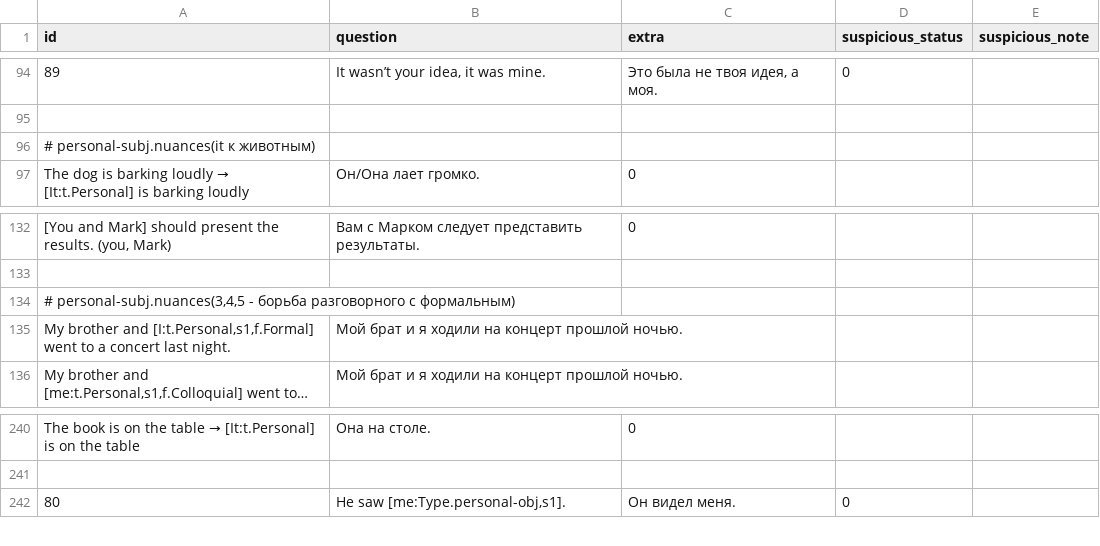
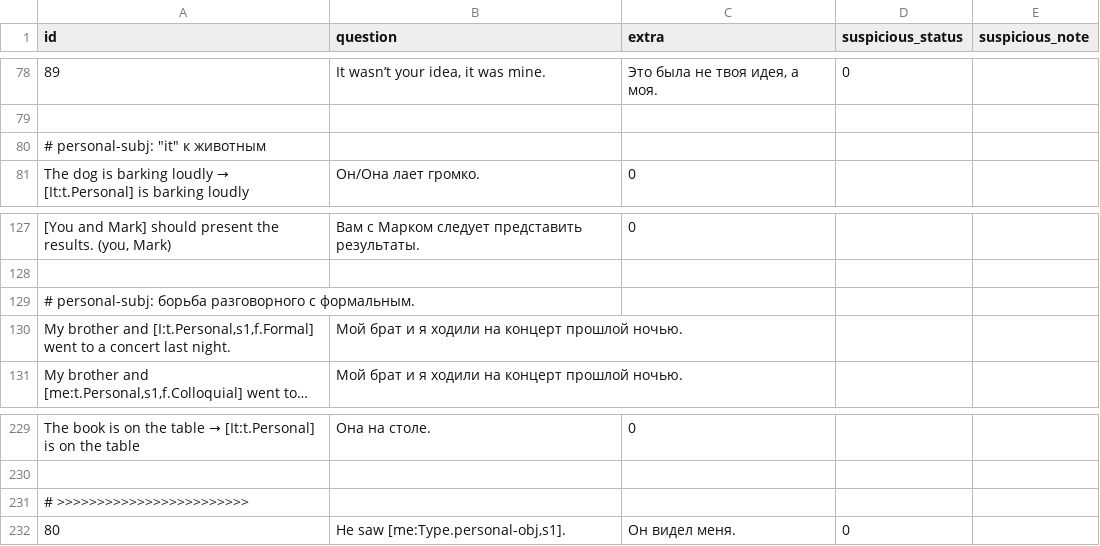
Before and after one commit to df09/eng, a CSV file: data/topics/1_pronouns/questions/inputs-bac.csv, drawn as a sheet; only a part is shown, gaps mark what is left out; long unchanged cells end in …; addresses are those after the commit; the diff covers the shown part only; the diff names each change by its address in the sheet, - before the commit and + after, or states it on an @@ line.

```diff
--- a/data/topics/1_pronouns/questions/inputs-bac.csv
+++ b/data/topics/1_pronouns/questions/inputs-bac.csv
-A80 (id): # personal-subj.nuances(it к животным)
+A80 (id): # personal-subj: "it" к животным
-A129 (id): # personal-subj.nuances(3,4,5 - борьба разговорного с формальным)
+A129 (id): # personal-subj: борьба разговорного с формальным.
+row 231: # >>>>>>>>>>>>>>>>>>>>>>>>
```
Also changed, not shown: 7 added rows, 18 removed rows, 23 moved rows and 4 edited cells elsewhere in this file, 4 other files.
